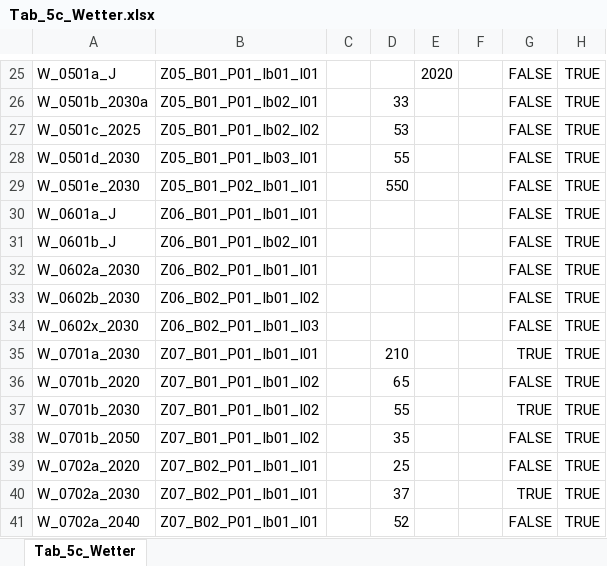
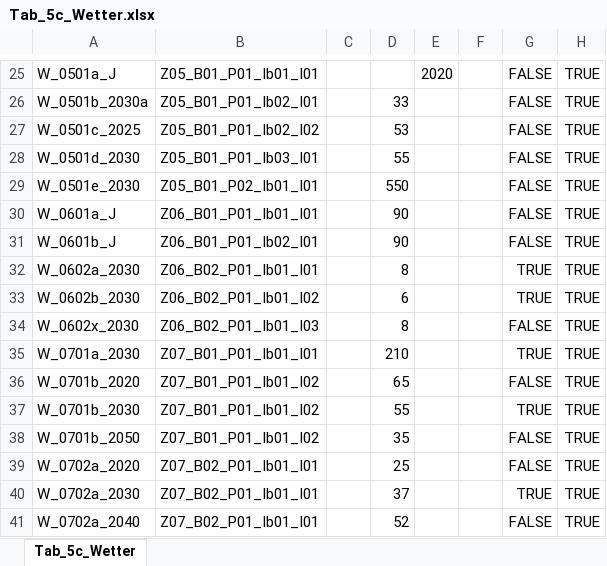
Before and after one commit to DnsUpgradeEnvironment/transfer, an Excel workbook: Tab_5c_Wetter.xlsx, sheet Tab_5c_Wetter, drawn as a sheet; only a part is shown, gaps mark what is left out; values as stored, in another font and other column widths than the file's, no borders; the diff names each change by its address in the sheet, - before the commit and + after, or states it on an @@ line.

Commit message:
Add files via upload

```diff
--- a/Tab_5c_Wetter.xlsx (sheet Tab_5c_Wetter)
+++ b/Tab_5c_Wetter.xlsx (sheet Tab_5c_Wetter)
-D30:D31: (empty)
+D30:D31: 90
-D32: (empty)
+D32: 8
-G32:G33: FALSE
+G32:G33: TRUE
-D33: (empty)
+D33: 6
-D34: (empty)
+D34: 8
```
